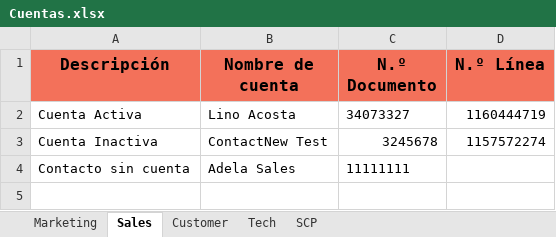
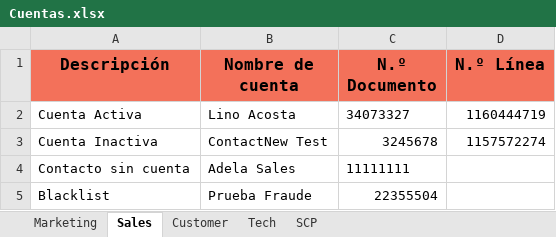
Before and after one commit to FlorangelRC/TelecomProyectoFAN, an Excel workbook: Cuentas.xlsx, sheet Sales, drawn as a sheet; values as stored, in another font and other column widths than the file's, no borders; the diff names each change by its address in the sheet, - before the commit and + after, or states it on an @@ line.

Commit message:
camios en sales + add cliente blacklist en cuentas

```diff
--- a/Cuentas.xlsx (sheet Sales)
+++ b/Cuentas.xlsx (sheet Sales)
+row 5: Blacklist | Prueba Fraude | 22355504
```
Also changed, not shown: 4 other files.
